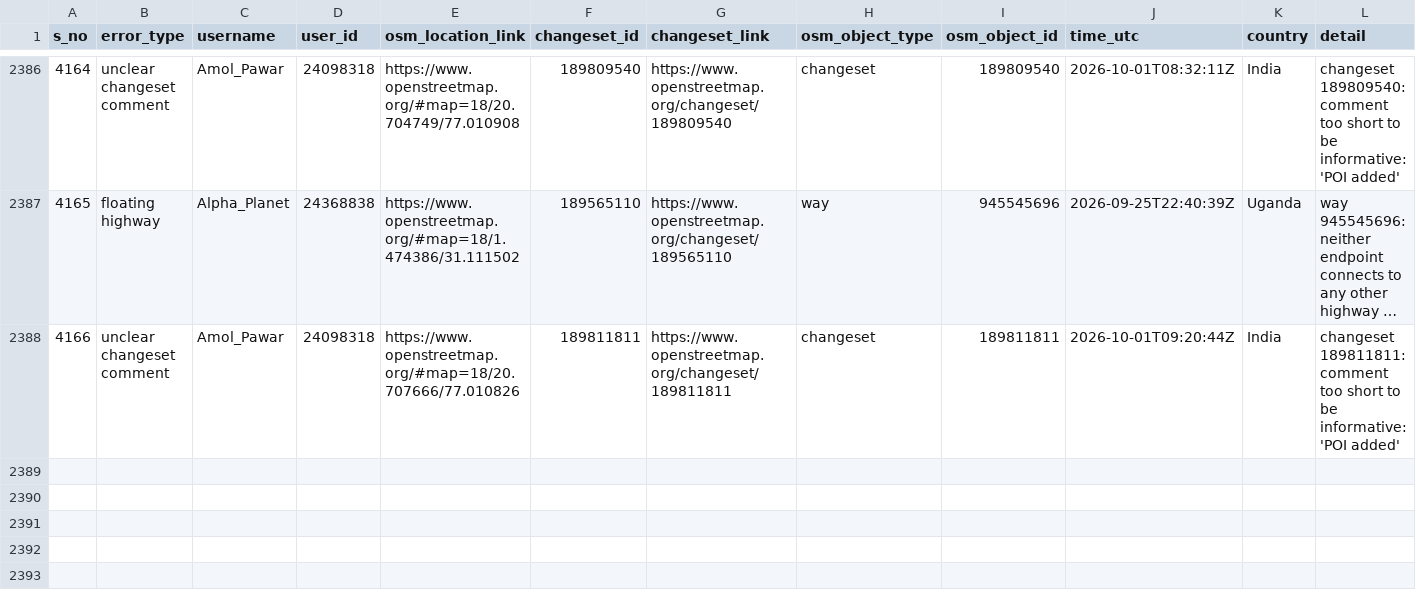
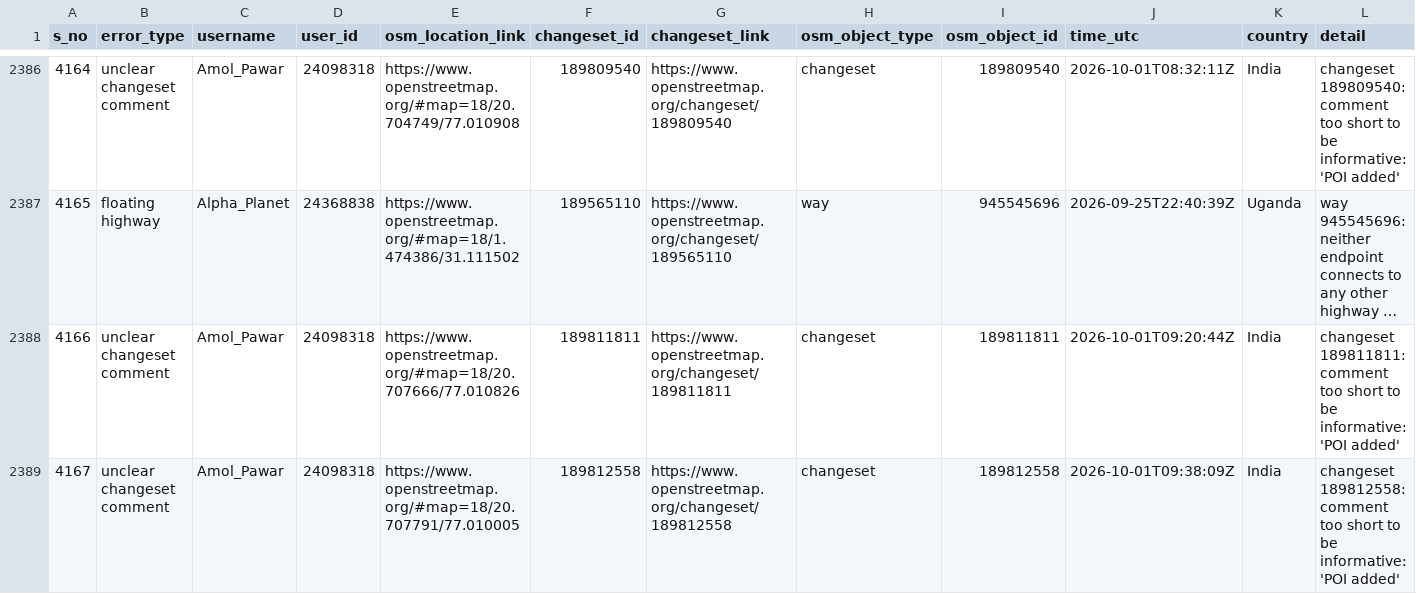
Before and after one commit to KingVik-Planet/OSM_Quality_Check, a CSV file: data/quality_check_1.csv, drawn as a sheet; only a part is shown, gaps mark what is left out; long unchanged cells end in …; the diff names each change by its address in the sheet, - before the commit and + after, or states it on an @@ line.

```diff
--- a/data/quality_check_1.csv
+++ b/data/quality_check_1.csv
+row 2389: 4167 | unclear changeset comment | Amol_Pawar | 24098318 | https://www.openstreetmap.org/#map=18/20.707791/77.010005 | 189812558 | https://www.openstreetmap.org/changeset/189812558 | changeset | 189812558 | 2026-10-01T09:38:09Z | India | changeset 189812558: comment too short to be informative: 'POI added'
```
Also changed, not shown: 2 other files.
